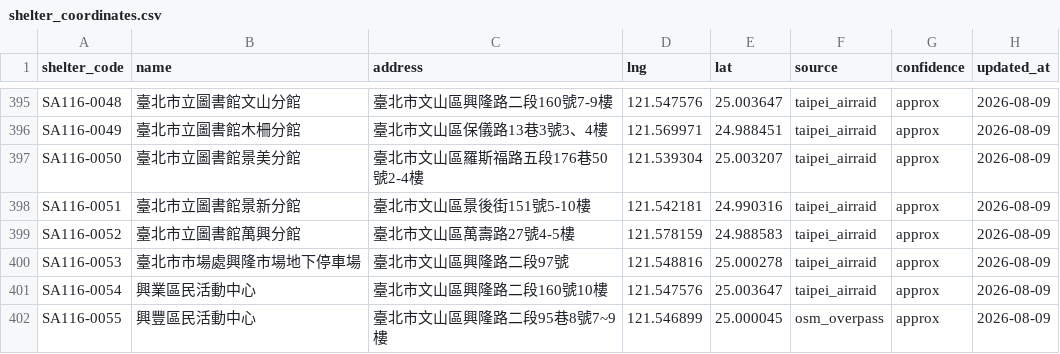
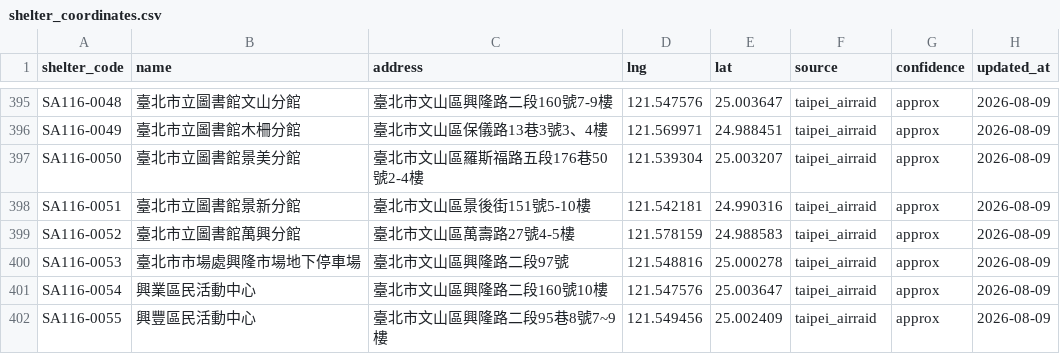
Before and after one commit to TESIIS/TESIIS, a CSV file: server/data/shelter_coordinates.csv, drawn as a sheet; only a part is shown, gaps mark what is left out; the diff covers the shown part only.

Commit message:
chore(data): rebuild coordinate table without OSM to drop ODbL
The committed shelter_coordinates.csv carried 21 rows derived from
OpenStreetMap via Overpass. ODbL is share-alike, so those rows put the
whole table under a copyleft licence and obliged every redistributor to
release derived databases under the same terms.

Rebuild with `dart run tool/build_coordinates.dart --report` (no
--overpass). Nearest-street-number interpolation recovers 10 of the 21,
attributed to the government dataset that supplied the neighbouring
address. Coverage goes 380/401 (94.8%) -> 370/401 (92.3%) and rows
without coordinates 21 -> 31; exact + name_match matching is unchanged
at 291 rows.

The table now comes solely from two datasets under 政府資料開放授權條款
第 1 版, which has no share-alike clause. NOTICE.md gains the attribution
text that licence requires. --overpass stays available as an opt-in,
documented as licence-tainting so nobody flips it by accident.

Verified: dart analyze 0 issues, dart format clean, dart test 96 passed
(including the >0.90 coverage guard in coordinate_source_test.dart),
server boots reporting 370/401 92.3%, flutter analyze 0 issues,
flutter test 22 passed.

```diff
--- a/server/data/shelter_coordinates.csv
+++ b/server/data/shelter_coordinates.csv
@@ -401,2 +401,2 @@ SA116-0053,臺北市市場處興隆市場地下停車場,臺北市文山區興
 SA116-0054,興業區民活動中心,臺北市文山區興隆路二段160號10樓,121.547576,25.003647,taipei_airraid,approx,2026-08-09
-SA116-0055,興豐區民活動中心,臺北市文山區興隆路二段95巷8號7~9樓,121.546899,25.000045,osm_overpass,approx,2026-08-09
+SA116-0055,興豐區民活動中心,臺北市文山區興隆路二段95巷8號7~9樓,121.549456,25.002409,taipei_airraid,approx,2026-08-09
```
Also changed, not shown: 70 edited cells elsewhere in this file, server/data/coordinates_needs_review.csv, 5 other files.
